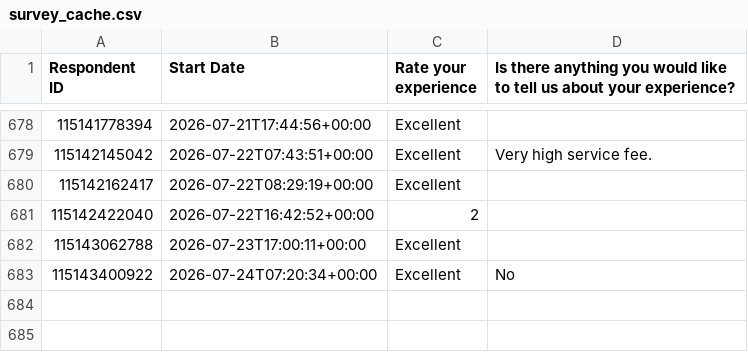
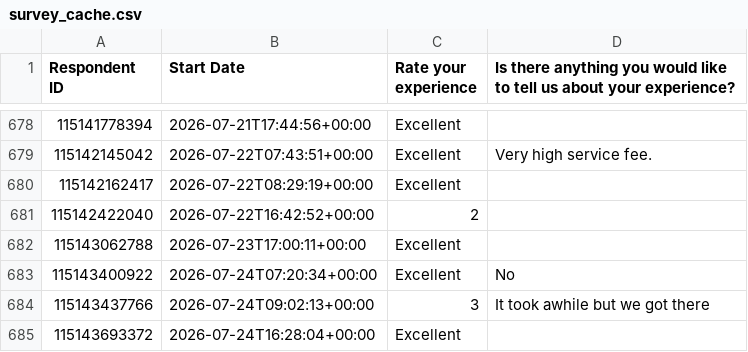
Before and after one commit to NidaAzizMirza/BCFeedback_dashboard, a CSV file: data/survey_cache.csv, drawn as a sheet; only a part is shown, gaps mark what is left out; the diff names each change by its address in the sheet, - before the commit and + after, or states it on an @@ line.

```diff
--- a/data/survey_cache.csv
+++ b/data/survey_cache.csv
+row 684: 115143437766 | 2026-07-24T09:02:13+00:00 | 3 | It took awhile but we got there
+row 685: 115143693372 | 2026-07-24T16:28:04+00:00 | Excellent
```
Also changed, not shown: 1 other file.
